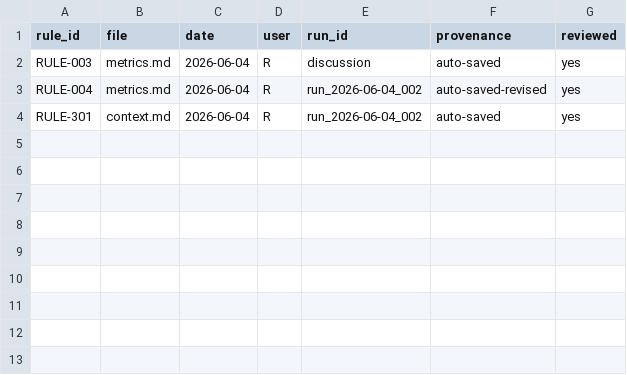
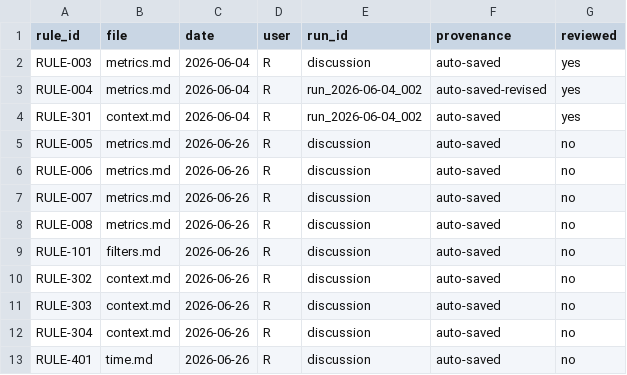
Before and after one commit to raveesh-dz/Abbvie-MRD-Automation, a CSV file: semantic/_rule_log.csv, drawn as a sheet; the diff names each change by its address in the sheet, - before the commit and + after, or states it on an @@ line.

```diff
--- a/semantic/_rule_log.csv
+++ b/semantic/_rule_log.csv
+row 5: RULE-005 | metrics.md | 2026-06-26 | R | discussion | auto-saved | no
+row 6: RULE-006 | metrics.md | 2026-06-26 | R | discussion | auto-saved | no
+row 7: RULE-007 | metrics.md | 2026-06-26 | R | discussion | auto-saved | no
+row 8: RULE-008 | metrics.md | 2026-06-26 | R | discussion | auto-saved | no
+row 9: RULE-101 | filters.md | 2026-06-26 | R | discussion | auto-saved | no
+row 10: RULE-302 | context.md | 2026-06-26 | R | discussion | auto-saved | no
+row 11: RULE-303 | context.md | 2026-06-26 | R | discussion | auto-saved | no
+row 12: RULE-304 | context.md | 2026-06-26 | R | discussion | auto-saved | no
+row 13: RULE-401 | time.md | 2026-06-26 | R | discussion | auto-saved | no
```
Also changed, not shown: 1 other file.
